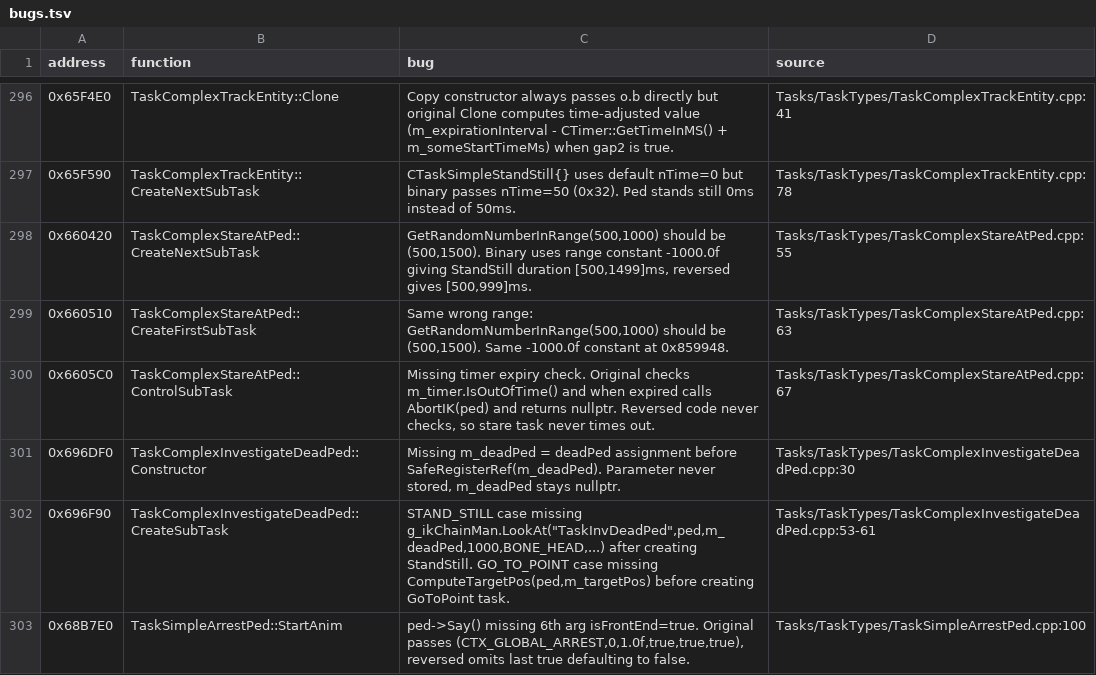
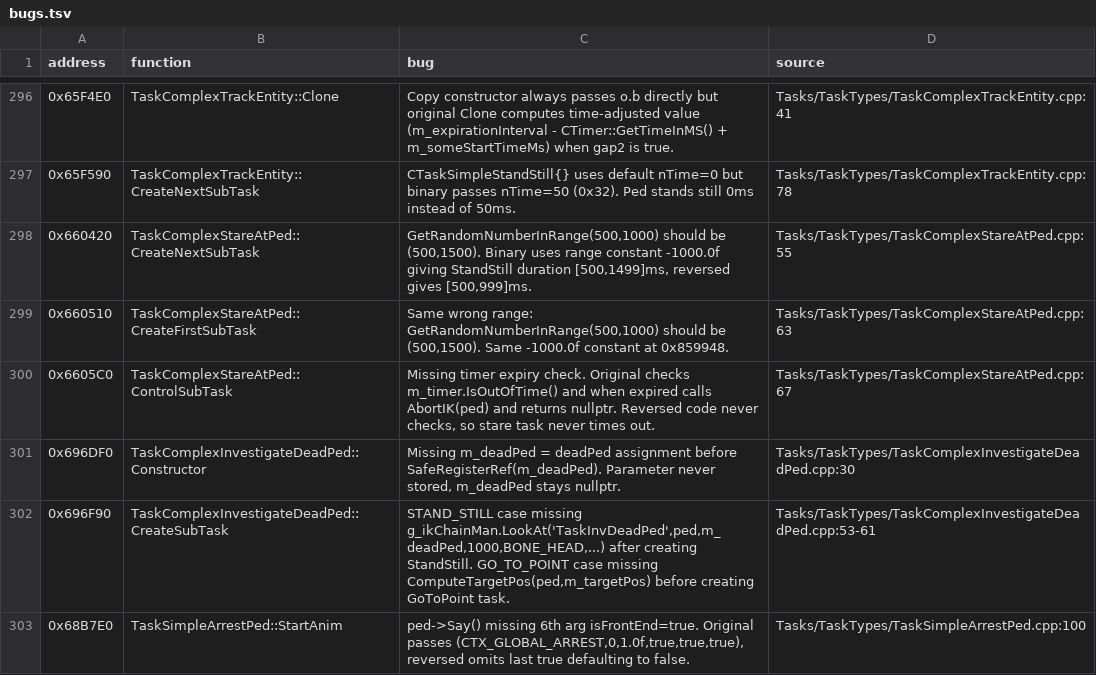
Before and after one commit to j0y/gta-reversed-diff-test, a TSV file: bugs.tsv, drawn as a sheet; only a part is shown, gaps mark what is left out.

Commit message:
Fix quotes

```diff
--- a/bugs.tsv
+++ b/bugs.tsv
@@ -301,3 +301,3 @@ address	function	bug	source
 0x696DF0	TaskComplexInvestigateDeadPed::Constructor	Missing m_deadPed = deadPed assignment before SafeRegisterRef(m_deadPed). Parameter never stored, m_deadPed stays nullptr.	Tasks/TaskTypes/TaskComplexInvestigateDeadPed.cpp:30
-0x696F90	TaskComplexInvestigateDeadPed::CreateSubTask	STAND_STILL case missing g_ikChainMan.LookAt("TaskInvDeadPed",ped,m_deadPed,1000,BONE_HEAD,...) after creating StandStill. GO_TO_POINT case missing ComputeTargetPos(ped,m_targetPos) before creating GoToPoint task.	Tasks/TaskTypes/TaskComplexInvestigateDeadPed.cpp:53-61
+0x696F90	TaskComplexInvestigateDeadPed::CreateSubTask	STAND_STILL case missing g_ikChainMan.LookAt('TaskInvDeadPed',ped,m_deadPed,1000,BONE_HEAD,...) after creating StandStill. GO_TO_POINT case missing ComputeTargetPos(ped,m_targetPos) before creating GoToPoint task.	Tasks/TaskTypes/TaskComplexInvestigateDeadPed.cpp:53-61
 0x68B7E0	TaskSimpleArrestPed::StartAnim	ped->Say() missing 6th arg isFrontEnd=true. Original passes (CTX_GLOBAL_ARREST,0,1.0f,true,true,true), reversed omits last true defaulting to false.	Tasks/TaskTypes/TaskSimpleArrestPed.cpp:100
```
